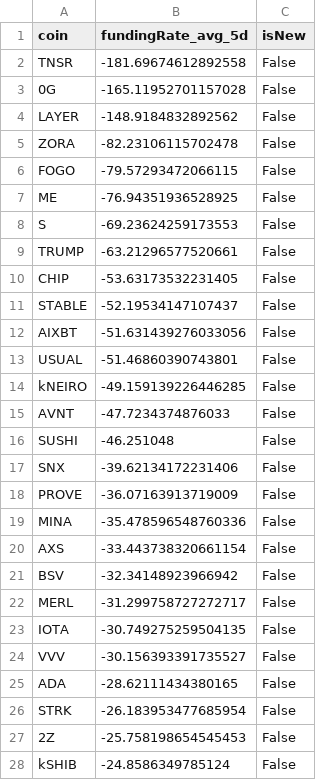
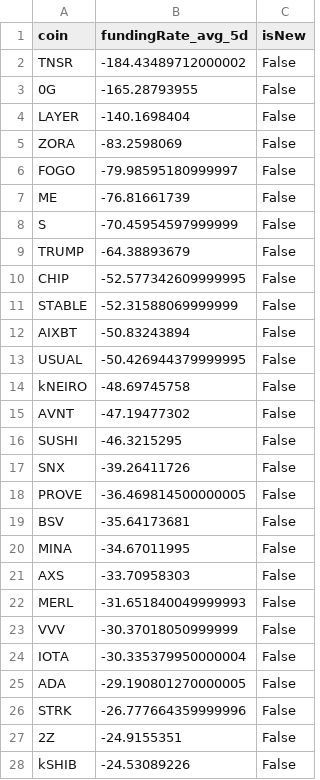
Before and after one commit to exo-trading/crypto-carry-screener, a CSV file: funding_data_temp.csv, drawn as a sheet; only a part is shown; the diff covers the shown part only.

```diff
--- a/funding_data_temp.csv
+++ b/funding_data_temp.csv
@@ -1,28 +1,28 @@
 coin,fundingRate_avg_5d,isNew
-TNSR,-181.69674612892558,False
-0G,-165.11952701157028,False
-LAYER,-148.9184832892562,False
-ZORA,-82.23106115702478,False
-FOGO,-79.57293472066115,False
-ME,-76.94351936528925,False
-S,-69.23624259173553,False
-TRUMP,-63.21296577520661,False
-CHIP,-53.63173532231405,False
-STABLE,-52.19534147107437,False
-AIXBT,-51.631439276033056,False
-USUAL,-51.46860390743801,False
-kNEIRO,-49.159139226446285,False
-AVNT,-47.7234374876033,False
-SUSHI,-46.251048,False
-SNX,-39.62134172231406,False
-PROVE,-36.07163913719009,False
-MINA,-35.478596548760336,False
-AXS,-33.443738320661154,False
-BSV,-32.34148923966942,False
-MERL,-31.299758727272717,False
-IOTA,-30.749275259504135,False
-VVV,-30.156393391735527,False
-ADA,-28.62111434380165,False
-STRK,-26.183953477685954,False
-2Z,-25.758198654545453,False
-kSHIB,-24.8586349785124,False
+TNSR,-184.43489712000002,False
+0G,-165.28793955,False
+LAYER,-140.1698404,False
+ZORA,-83.2598069,False
+FOGO,-79.98595180999997,False
+ME,-76.81661739,False
+S,-70.45954597999999,False
+TRUMP,-64.38893679,False
+CHIP,-52.577342609999995,False
+STABLE,-52.31588069999999,False
+AIXBT,-50.83243894,False
+USUAL,-50.426944379999995,False
+kNEIRO,-48.69745758,False
+AVNT,-47.19477302,False
+SUSHI,-46.3215295,False
+SNX,-39.26411726,False
+PROVE,-36.469814500000005,False
+BSV,-35.64173681,False
+MINA,-34.67011995,False
+AXS,-33.70958303,False
+MERL,-31.651840049999993,False
+VVV,-30.37018050999999,False
+IOTA,-30.335379950000004,False
+ADA,-29.190801270000005,False
+STRK,-26.777664359999996,False
+2Z,-24.9155351,False
+kSHIB,-24.53089226,False
```
Also changed, not shown: 17 added rows, 18 removed rows and 34 edited cells elsewhere in this file, 1 other file.
